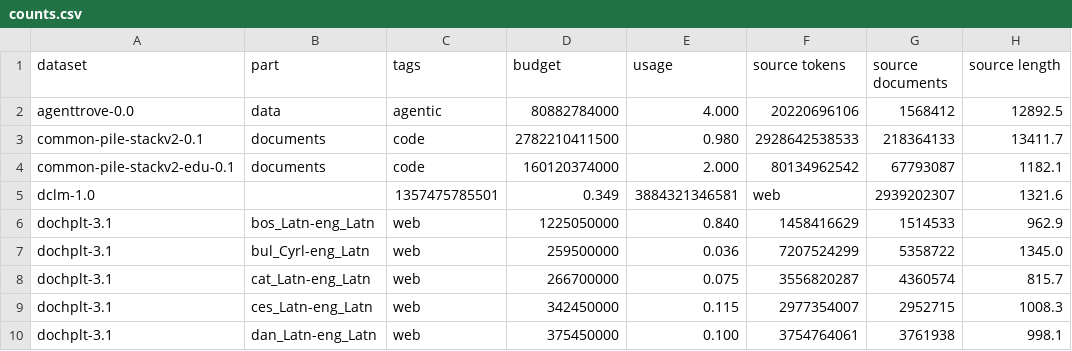
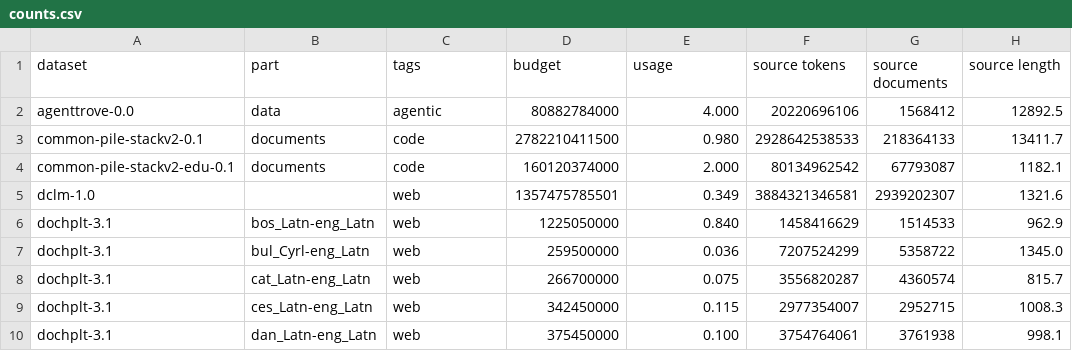
Before and after one commit to OpenEuroLLM/training-data-collection, a CSV file: flag/counts.csv, drawn as a sheet; only a part is shown; the diff names each change by its address in the sheet, - before the commit and + after, or states it on an @@ line.

Commit message:
fix tag field

```diff
--- a/flag/counts.csv
+++ b/flag/counts.csv
-C5 (tags): 1357475785501
+C5 (tags): web
-D5 (budget): 0.349
+D5 (budget): 1357475785501
-E5 (usage): 3884321346581
+E5 (usage): 0.349
-F5 (source tokens): web
+F5 (source tokens): 3884321346581
```
